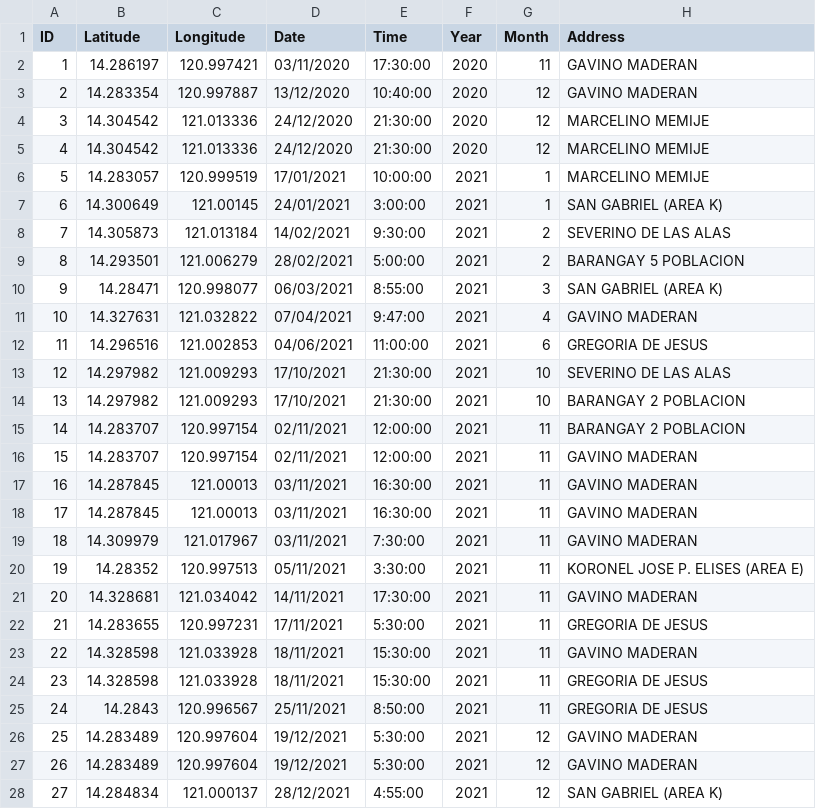
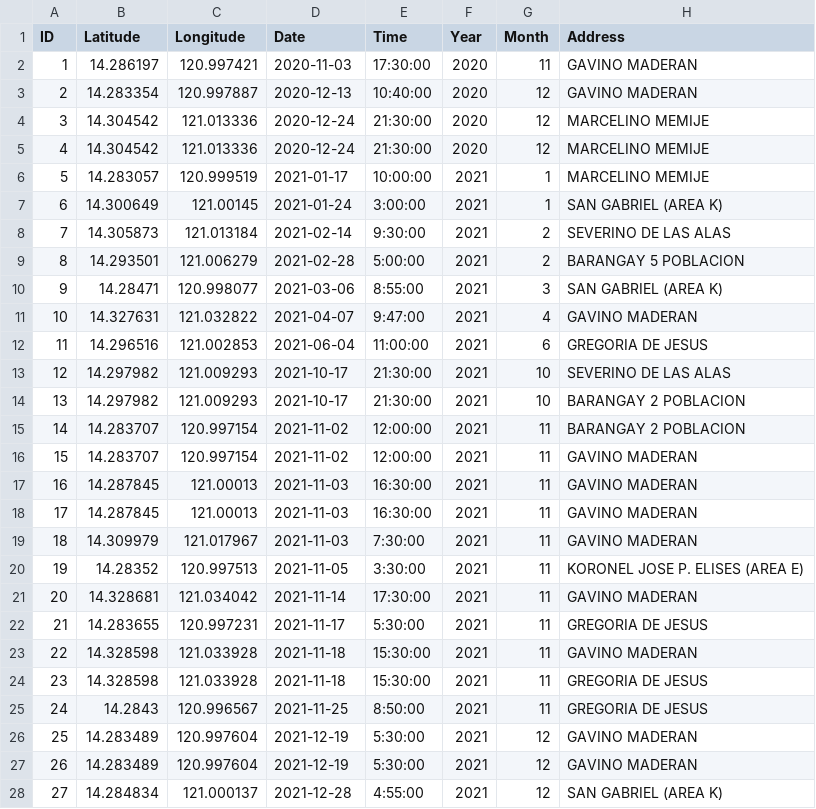
Before and after one commit to Edmaruchan/accident_hotspot_in_selected_areas_in_cavite, a CSV file: data/GMA/GMA 2020 - 2024.csv, drawn as a sheet; only a part is shown; the diff covers the shown part only.

```diff
--- a/data/GMA/GMA 2020 - 2024.csv
+++ b/data/GMA/GMA 2020 - 2024.csv
@@ -1,28 +1,28 @@
 ID,Latitude,Longitude,Date,Time ,Year,Month,Address
-1,14.286197,120.997421,03/11/2020,17:30:00,2020,11,GAVINO MADERAN
-2,14.283354,120.997887,13/12/2020,10:40:00,2020,12,GAVINO MADERAN
-3,14.304542,121.013336,24/12/2020,21:30:00,2020,12,MARCELINO MEMIJE
-4,14.304542,121.013336,24/12/2020,21:30:00,2020,12,MARCELINO MEMIJE
-5,14.283057,120.999519,17/01/2021,10:00:00,2021,1,MARCELINO MEMIJE
-6,14.300649,121.00145,24/01/2021,3:00:00,2021,1,SAN GABRIEL (AREA K)
-7,14.305873,121.013184,14/02/2021,9:30:00,2021,2,SEVERINO DE LAS ALAS
-8,14.293501,121.006279,28/02/2021,5:00:00,2021,2,BARANGAY 5 POBLACION
-9,14.28471,120.998077,06/03/2021,8:55:00,2021,3,SAN GABRIEL (AREA K)
-10,14.327631,121.032822,07/04/2021,9:47:00,2021,4,GAVINO MADERAN
-11,14.296516,121.002853,04/06/2021,11:00:00,2021,6,GREGORIA DE JESUS
-12,14.297982,121.009293,17/10/2021,21:30:00,2021,10,SEVERINO DE LAS ALAS
-13,14.297982,121.009293,17/10/2021,21:30:00,2021,10,BARANGAY 2 POBLACION
-14,14.283707,120.997154,02/11/2021,12:00:00,2021,11,BARANGAY 2 POBLACION
-15,14.283707,120.997154,02/11/2021,12:00:00,2021,11,GAVINO MADERAN
-16,14.287845,121.00013,03/11/2021,16:30:00,2021,11,GAVINO MADERAN
-17,14.287845,121.00013,03/11/2021,16:30:00,2021,11,GAVINO MADERAN
-18,14.309979,121.017967,03/11/2021,7:30:00,2021,11,GAVINO MADERAN
-19,14.28352,120.997513,05/11/2021,3:30:00,2021,11,KORONEL JOSE P. ELISES (AREA E)
-20,14.328681,121.034042,14/11/2021,17:30:00,2021,11,GAVINO MADERAN
-21,14.283655,120.997231,17/11/2021,5:30:00,2021,11,GREGORIA DE JESUS
-22,14.328598,121.033928,18/11/2021,15:30:00,2021,11,GAVINO MADERAN
-23,14.328598,121.033928,18/11/2021,15:30:00,2021,11,GREGORIA DE JESUS
-24,14.2843,120.996567,25/11/2021,8:50:00,2021,11,GREGORIA DE JESUS
-25,14.283489,120.997604,19/12/2021,5:30:00,2021,12,GAVINO MADERAN
-26,14.283489,120.997604,19/12/2021,5:30:00,2021,12,GAVINO MADERAN
-27,14.284834,121.000137,28/12/2021,4:55:00,2021,12,SAN GABRIEL (AREA K)
+1,14.286197,120.997421,2020-11-03,17:30:00,2020,11,GAVINO MADERAN
+2,14.283354,120.997887,2020-12-13,10:40:00,2020,12,GAVINO MADERAN
+3,14.304542,121.013336,2020-12-24,21:30:00,2020,12,MARCELINO MEMIJE
+4,14.304542,121.013336,2020-12-24,21:30:00,2020,12,MARCELINO MEMIJE
+5,14.283057,120.999519,2021-01-17,10:00:00,2021,1,MARCELINO MEMIJE
+6,14.300649,121.00145,2021-01-24,3:00:00,2021,1,SAN GABRIEL (AREA K)
+7,14.305873,121.013184,2021-02-14,9:30:00,2021,2,SEVERINO DE LAS ALAS
+8,14.293501,121.006279,2021-02-28,5:00:00,2021,2,BARANGAY 5 POBLACION
+9,14.28471,120.998077,2021-03-06,8:55:00,2021,3,SAN GABRIEL (AREA K)
+10,14.327631,121.032822,2021-04-07,9:47:00,2021,4,GAVINO MADERAN
+11,14.296516,121.002853,2021-06-04,11:00:00,2021,6,GREGORIA DE JESUS
+12,14.297982,121.009293,2021-10-17,21:30:00,2021,10,SEVERINO DE LAS ALAS
+13,14.297982,121.009293,2021-10-17,21:30:00,2021,10,BARANGAY 2 POBLACION
+14,14.283707,120.997154,2021-11-02,12:00:00,2021,11,BARANGAY 2 POBLACION
+15,14.283707,120.997154,2021-11-02,12:00:00,2021,11,GAVINO MADERAN
+16,14.287845,121.00013,2021-11-03,16:30:00,2021,11,GAVINO MADERAN
+17,14.287845,121.00013,2021-11-03,16:30:00,2021,11,GAVINO MADERAN
+18,14.309979,121.017967,2021-11-03,7:30:00,2021,11,GAVINO MADERAN
+19,14.28352,120.997513,2021-11-05,3:30:00,2021,11,KORONEL JOSE P. ELISES (AREA E)
+20,14.328681,121.034042,2021-11-14,17:30:00,2021,11,GAVINO MADERAN
+21,14.283655,120.997231,2021-11-17,5:30:00,2021,11,GREGORIA DE JESUS
+22,14.328598,121.033928,2021-11-18,15:30:00,2021,11,GAVINO MADERAN
+23,14.328598,121.033928,2021-11-18,15:30:00,2021,11,GREGORIA DE JESUS
+24,14.2843,120.996567,2021-11-25,8:50:00,2021,11,GREGORIA DE JESUS
+25,14.283489,120.997604,2021-12-19,5:30:00,2021,12,GAVINO MADERAN
+26,14.283489,120.997604,2021-12-19,5:30:00,2021,12,GAVINO MADERAN
+27,14.284834,121.000137,2021-12-28,4:55:00,2021,12,SAN GABRIEL (AREA K)
```
Also changed, not shown: 146 edited cells elsewhere in this file, data/Alfonso/ALFONSO 2020 - 2024.csv, data/Carmona/CARMONA 2020 - 2024.csv, 3 other files.
